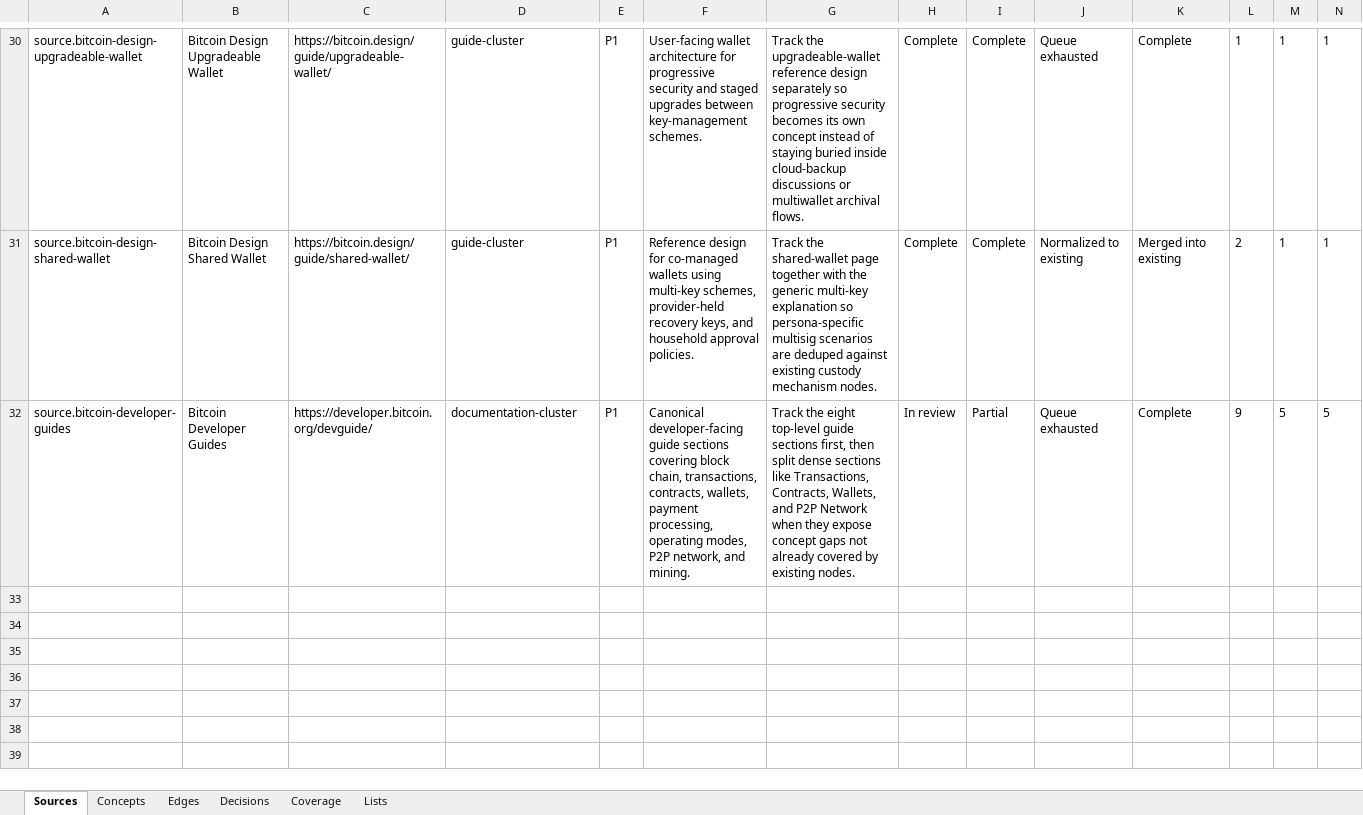
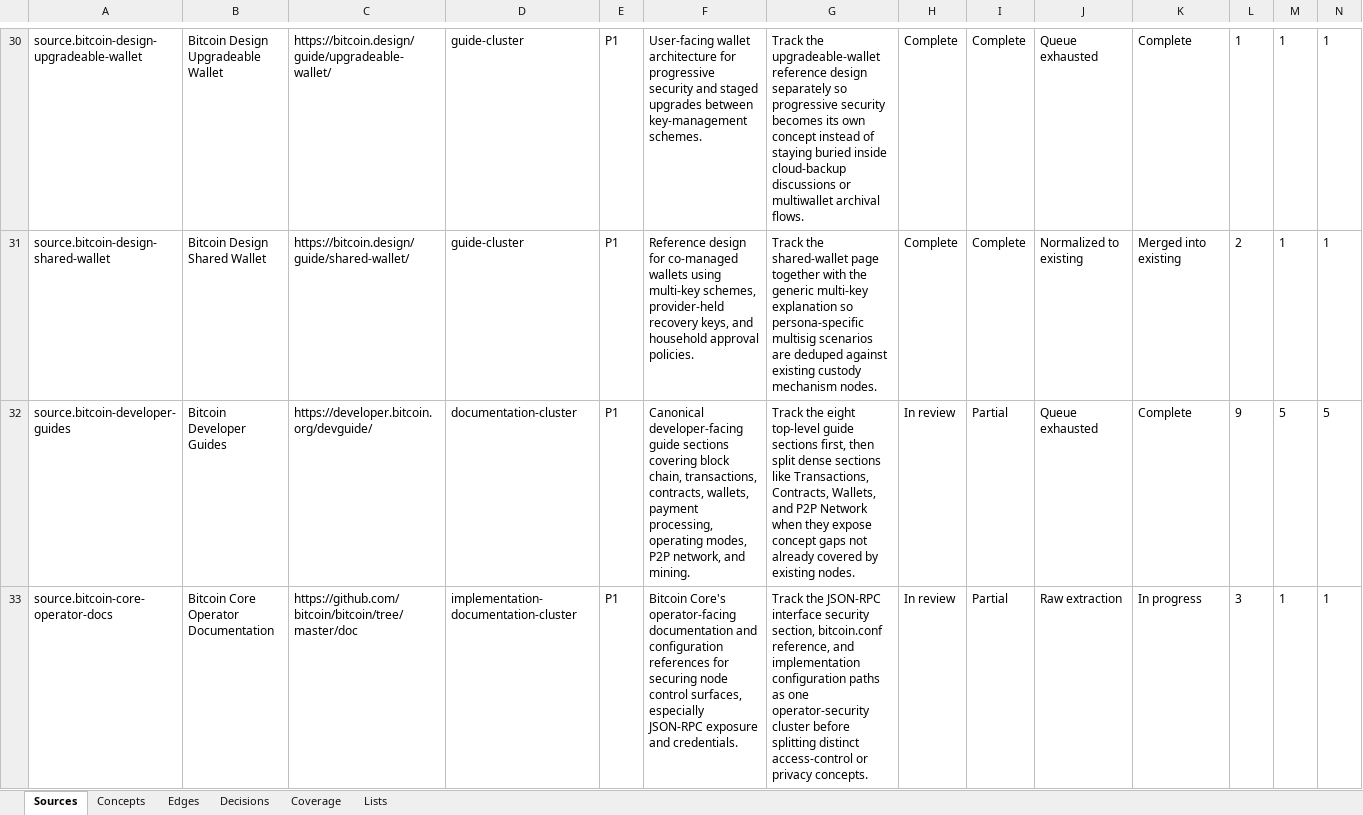
Before and after one commit to brenorb/btc-graph, an Excel workbook: outputs/content-source-audit/btc-graph-content-source-audit.xlsx, sheet Sources, drawn as a sheet; only a part is shown, gaps mark what is left out; values as stored, in another font and other column widths than the file's, no borders; rows hold the shown columns only; the diff names each change by its address in the sheet, - before the commit and + after, or states it on an @@ line.

Commit message:
feat: add Bitcoin Core RPC access security

```diff
--- a/outputs/content-source-audit/btc-graph-content-source-audit.xlsx (sheet Sources)
+++ b/outputs/content-source-audit/btc-graph-content-source-audit.xlsx (sheet Sources)
+row 33: source.bitcoin-core-operator-docs | Bitcoin Core Operator Documentation | https://github.com/bitcoin/bitcoin/tree/master/doc | implementation-documentation-cluster | P1 | Bitcoin Core's operator-facing documentation and configuration references for securing node control surfaces, especially JSON-RPC exposure and credentials. | Track the JSON-RPC interface security section, bitcoin.conf reference, and implementation configuration paths as one operator-security cluster before splitting distinct access-control or privacy concepts. | In review | Partial | Raw extraction | In progress | 3 | 1 | 1
```
Also changed, not shown: sheet Concepts, sheet Decisions, sheet Edges, sheet Coverage, 7 other files.
